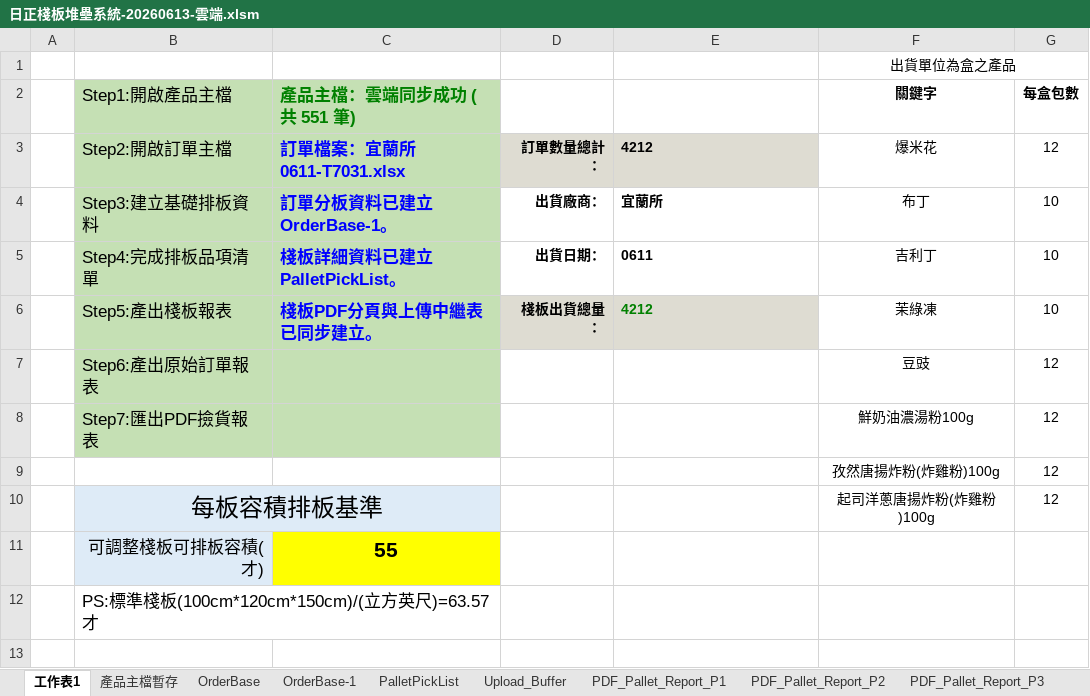
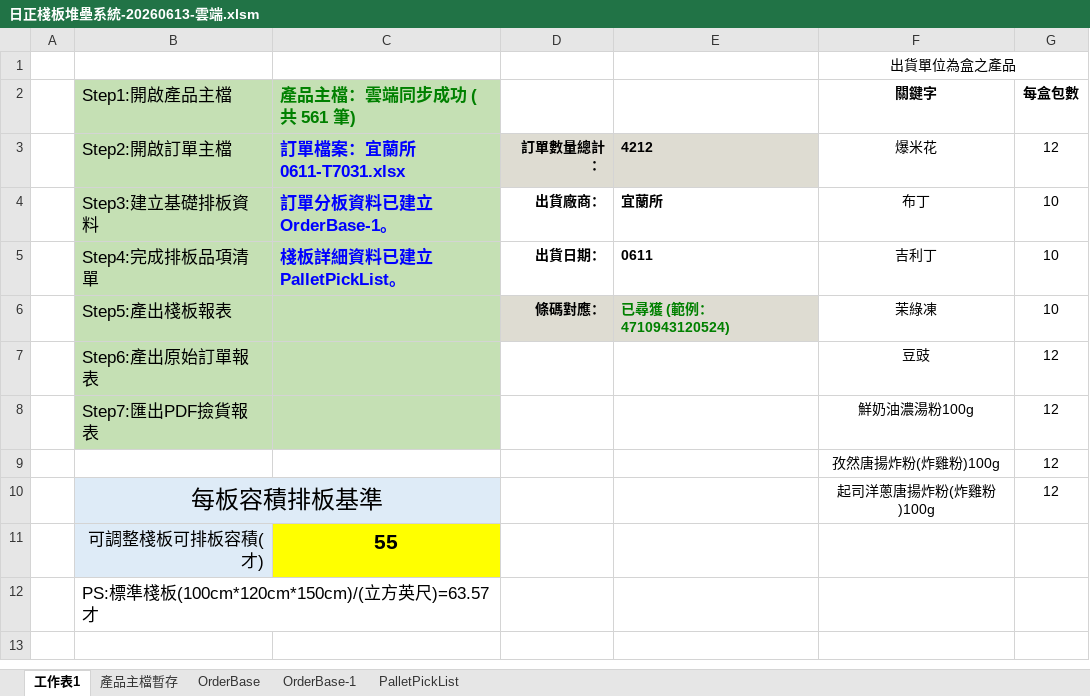
Before and after one commit to hung28312/wms-system, an Excel workbook: files/日正棧板堆壘系統-20260613-雲端.xlsm, sheet 工作表1, drawn as a sheet; only a part is shown; values as stored, in another font and other column widths than the file's, no borders; charts and pictures not drawn; the diff names each change by its address in the sheet, - before the commit and + after, or states it on an @@ line.

```diff
--- a/files/日正棧板堆壘系統-20260613-雲端.xlsm (sheet 工作表1)
+++ b/files/日正棧板堆壘系統-20260613-雲端.xlsm (sheet 工作表1)
-sheet tab: Upload_Buffer
-sheet tab: PDF_Pallet_Report_P1
-sheet tab: PDF_Pallet_Report_P2
-sheet tab: PDF_Pallet_Report_P3
-C2: 產品主檔：雲端同步成功 (共 551 筆)
+C2: 產品主檔：雲端同步成功 (共 561 筆)
-C6 (產品主檔：雲端同步成功 (共 561 筆)): 棧板PDF分頁與上傳中繼表已同步建立。
+C6 (產品主檔：雲端同步成功 (共 561 筆)): (empty)
-D6: 棧板出貨總量：
+D6: 條碼對應：
-E6: 4212
+E6: 已尋獲 (範例：4710943120524)
```
Also changed, not shown: sheet 產品主檔暫存, sheet PalletPickList, sheet OrderBase-1, sheet OrderBase, formulas that keep their value, charts or pictures, files/日正棧板堆壘系統-20260612-本機.xlsm, 8 other files.
